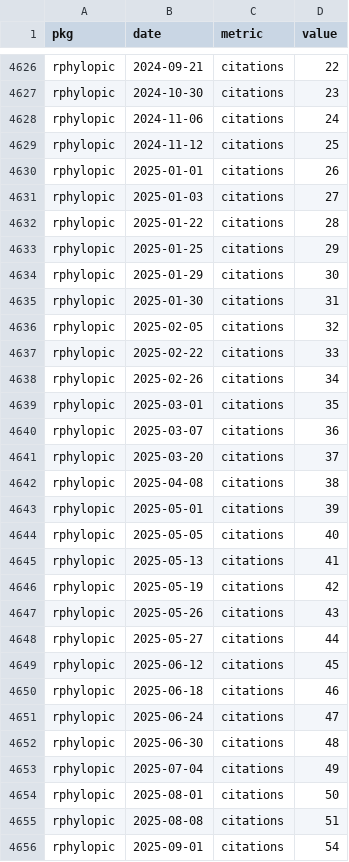
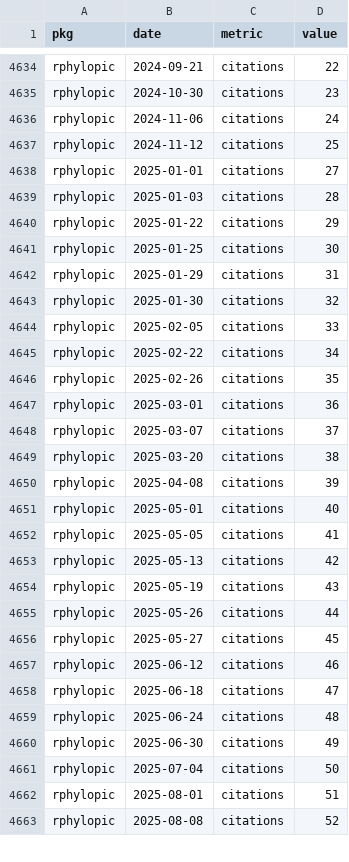
Before and after one commit to palaeoverse/palaeoverse.dashboard, a CSV file: data/metrics.csv, drawn as a sheet; only a part is shown, gaps mark what is left out; the diff covers the shown part only.

```diff
--- a/data/metrics.csv
+++ b/data/metrics.csv
@@ -4629,28 +4637,27 @@
 "rphylopic",2024-11-12,"citations",25
-"rphylopic",2025-01-01,"citations",26
-"rphylopic",2025-01-03,"citations",27
-"rphylopic",2025-01-22,"citations",28
-"rphylopic",2025-01-25,"citations",29
-"rphylopic",2025-01-29,"citations",30
-"rphylopic",2025-01-30,"citations",31
-"rphylopic",2025-02-05,"citations",32
-"rphylopic",2025-02-22,"citations",33
-"rphylopic",2025-02-26,"citations",34
-"rphylopic",2025-03-01,"citations",35
-"rphylopic",2025-03-07,"citations",36
-"rphylopic",2025-03-20,"citations",37
-"rphylopic",2025-04-08,"citations",38
-"rphylopic",2025-05-01,"citations",39
-"rphylopic",2025-05-05,"citations",40
-"rphylopic",2025-05-13,"citations",41
-"rphylopic",2025-05-19,"citations",42
-"rphylopic",2025-05-26,"citations",43
-"rphylopic",2025-05-27,"citations",44
-"rphylopic",2025-06-12,"citations",45
-"rphylopic",2025-06-18,"citations",46
-"rphylopic",2025-06-24,"citations",47
-"rphylopic",2025-06-30,"citations",48
-"rphylopic",2025-07-04,"citations",49
-"rphylopic",2025-08-01,"citations",50
-"rphylopic",2025-08-08,"citations",51
-"rphylopic",2025-09-01,"citations",54
+"rphylopic",2025-01-01,"citations",27
+"rphylopic",2025-01-03,"citations",28
+"rphylopic",2025-01-22,"citations",29
+"rphylopic",2025-01-25,"citations",30
+"rphylopic",2025-01-29,"citations",31
+"rphylopic",2025-01-30,"citations",32
+"rphylopic",2025-02-05,"citations",33
+"rphylopic",2025-02-22,"citations",34
+"rphylopic",2025-02-26,"citations",35
+"rphylopic",2025-03-01,"citations",36
+"rphylopic",2025-03-07,"citations",37
+"rphylopic",2025-03-20,"citations",38
+"rphylopic",2025-04-08,"citations",39
+"rphylopic",2025-05-01,"citations",40
+"rphylopic",2025-05-05,"citations",41
+"rphylopic",2025-05-13,"citations",42
+"rphylopic",2025-05-19,"citations",43
+"rphylopic",2025-05-26,"citations",44
+"rphylopic",2025-05-27,"citations",45
+"rphylopic",2025-06-12,"citations",46
+"rphylopic",2025-06-18,"citations",47
+"rphylopic",2025-06-24,"citations",48
+"rphylopic",2025-06-30,"citations",49
+"rphylopic",2025-07-04,"citations",50
+"rphylopic",2025-08-01,"citations",51
+"rphylopic",2025-08-08,"citations",52
```
Also changed, not shown: 16 added rows, 2 removed rows and 82 edited cells elsewhere in this file, 3 other files.
